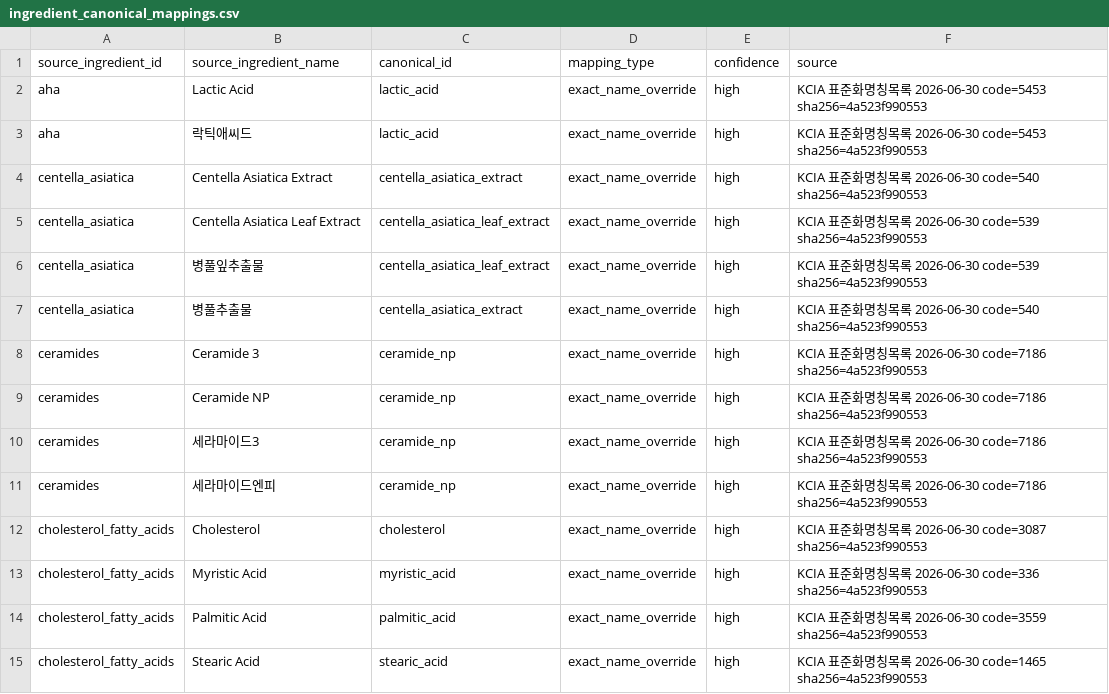
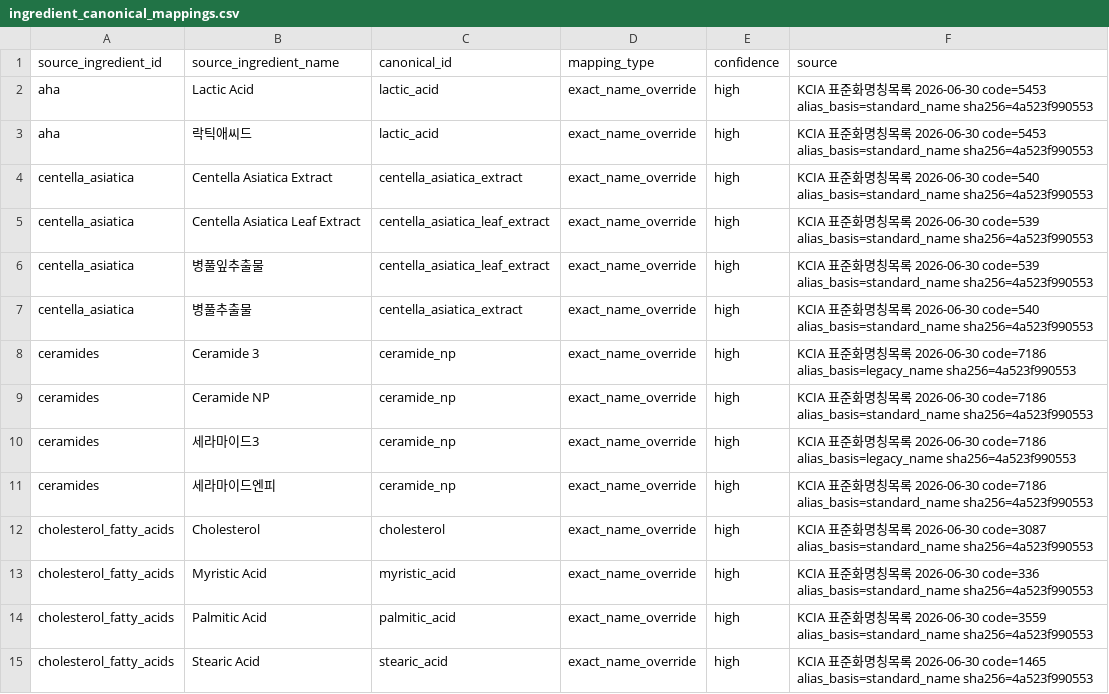
Before and after one commit to mwobareullae/jungle_namanmoo, a CSV file: data/ingredient_canonical_mappings.csv, drawn as a sheet; only a part is shown; the diff covers the shown part only.

Commit message:
fix(data): 공식 구명칭 exact 매핑 근거 명시

```diff
--- a/data/ingredient_canonical_mappings.csv
+++ b/data/ingredient_canonical_mappings.csv
@@ -1,15 +1,15 @@
 source_ingredient_id,source_ingredient_name,canonical_id,mapping_type,confidence,source
-aha,Lactic Acid,lactic_acid,exact_name_override,high,KCIA 표준화명칭목록 2026-06-30 code=5453 sha256=4a523f990553
-aha,락틱애씨드,lactic_acid,exact_name_override,high,KCIA 표준화명칭목록 2026-06-30 code=5453 sha256=4a523f990553
-centella_asiatica,Centella Asiatica Extract,centella_asiatica_extract,exact_name_override,high,KCIA 표준화명칭목록 2026-06-30 code=540 sha256=4a523f990553
-centella_asiatica,Centella Asiatica Leaf Extract,centella_asiatica_leaf_extract,exact_name_override,high,KCIA 표준화명칭목록 2026-06-30 code=539 sha256=4a523f990553
-centella_asiatica,병풀잎추출물,centella_asiatica_leaf_extract,exact_name_override,high,KCIA 표준화명칭목록 2026-06-30 code=539 sha256=4a523f990553
-centella_asiatica,병풀추출물,centella_asiatica_extract,exact_name_override,high,KCIA 표준화명칭목록 2026-06-30 code=540 sha256=4a523f990553
-ceramides,Ceramide 3,ceramide_np,exact_name_override,high,KCIA 표준화명칭목록 2026-06-30 code=7186 sha256=4a523f990553
-ceramides,Ceramide NP,ceramide_np,exact_name_override,high,KCIA 표준화명칭목록 2026-06-30 code=7186 sha256=4a523f990553
-ceramides,세라마이드3,ceramide_np,exact_name_override,high,KCIA 표준화명칭목록 2026-06-30 code=7186 sha256=4a523f990553
-ceramides,세라마이드엔피,ceramide_np,exact_name_override,high,KCIA 표준화명칭목록 2026-06-30 code=7186 sha256=4a523f990553
-cholesterol_fatty_acids,Cholesterol,cholesterol,exact_name_override,high,KCIA 표준화명칭목록 2026-06-30 code=3087 sha256=4a523f990553
-cholesterol_fatty_acids,Myristic Acid,myristic_acid,exact_name_override,high,KCIA 표준화명칭목록 2026-06-30 code=336 sha256=4a523f990553
-cholesterol_fatty_acids,Palmitic Acid,palmitic_acid,exact_name_override,high,KCIA 표준화명칭목록 2026-06-30 code=3559 sha256=4a523f990553
-cholesterol_fatty_acids,Stearic Acid,stearic_acid,exact_name_override,high,KCIA 표준화명칭목록 2026-06-30 code=1465 sha256=4a523f990553
+aha,Lactic Acid,lactic_acid,exact_name_override,high,KCIA 표준화명칭목록 2026-06-30 code=5453 alias_basis=standard_name sha256=4a523f990553
+aha,락틱애씨드,lactic_acid,exact_name_override,high,KCIA 표준화명칭목록 2026-06-30 code=5453 alias_basis=standard_name sha256=4a523f990553
+centella_asiatica,Centella Asiatica Extract,centella_asiatica_extract,exact_name_override,high,KCIA 표준화명칭목록 2026-06-30 code=540 alias_basis=standard_name sha256=4a523f990553
+centella_asiatica,Centella Asiatica Leaf Extract,centella_asiatica_leaf_extract,exact_name_override,high,KCIA 표준화명칭목록 2026-06-30 code=539 alias_basis=standard_name sha256=4a523f990553
+centella_asiatica,병풀잎추출물,centella_asiatica_leaf_extract,exact_name_override,high,KCIA 표준화명칭목록 2026-06-30 code=539 alias_basis=standard_name sha256=4a523f990553
+centella_asiatica,병풀추출물,centella_asiatica_extract,exact_name_override,high,KCIA 표준화명칭목록 2026-06-30 code=540 alias_basis=standard_name sha256=4a523f990553
+ceramides,Ceramide 3,ceramide_np,exact_name_override,high,KCIA 표준화명칭목록 2026-06-30 code=7186 alias_basis=legacy_name sha256=4a523f990553
+ceramides,Ceramide NP,ceramide_np,exact_name_override,high,KCIA 표준화명칭목록 2026-06-30 code=7186 alias_basis=standard_name sha256=4a523f990553
+ceramides,세라마이드3,ceramide_np,exact_name_override,high,KCIA 표준화명칭목록 2026-06-30 code=7186 alias_basis=legacy_name sha256=4a523f990553
+ceramides,세라마이드엔피,ceramide_np,exact_name_override,high,KCIA 표준화명칭목록 2026-06-30 code=7186 alias_basis=standard_name sha256=4a523f990553
+cholesterol_fatty_acids,Cholesterol,cholesterol,exact_name_override,high,KCIA 표준화명칭목록 2026-06-30 code=3087 alias_basis=standard_name sha256=4a523f990553
+cholesterol_fatty_acids,Myristic Acid,myristic_acid,exact_name_override,high,KCIA 표준화명칭목록 2026-06-30 code=336 alias_basis=standard_name sha256=4a523f990553
+cholesterol_fatty_acids,Palmitic Acid,palmitic_acid,exact_name_override,high,KCIA 표준화명칭목록 2026-06-30 code=3559 alias_basis=standard_name sha256=4a523f990553
+cholesterol_fatty_acids,Stearic Acid,stearic_acid,exact_name_override,high,KCIA 표준화명칭목록 2026-06-30 code=1465 alias_basis=standard_name sha256=4a523f990553
```
Also changed, not shown: 32 edited cells elsewhere in this file, 3 other files.
